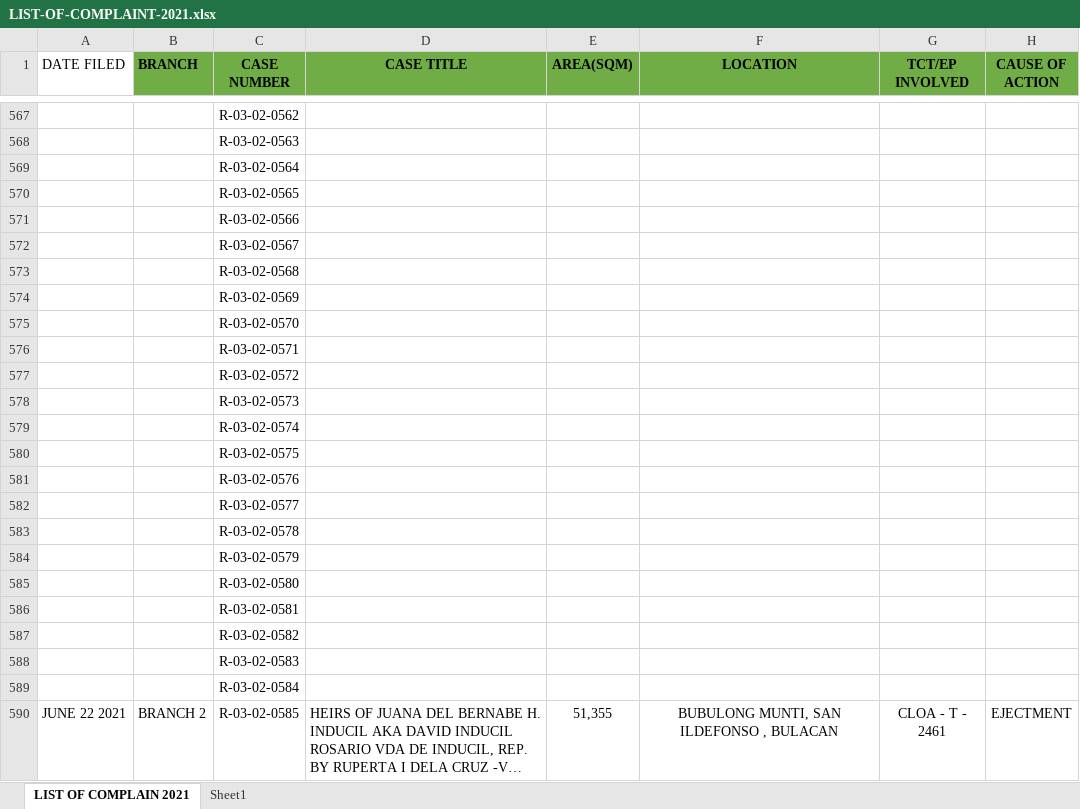
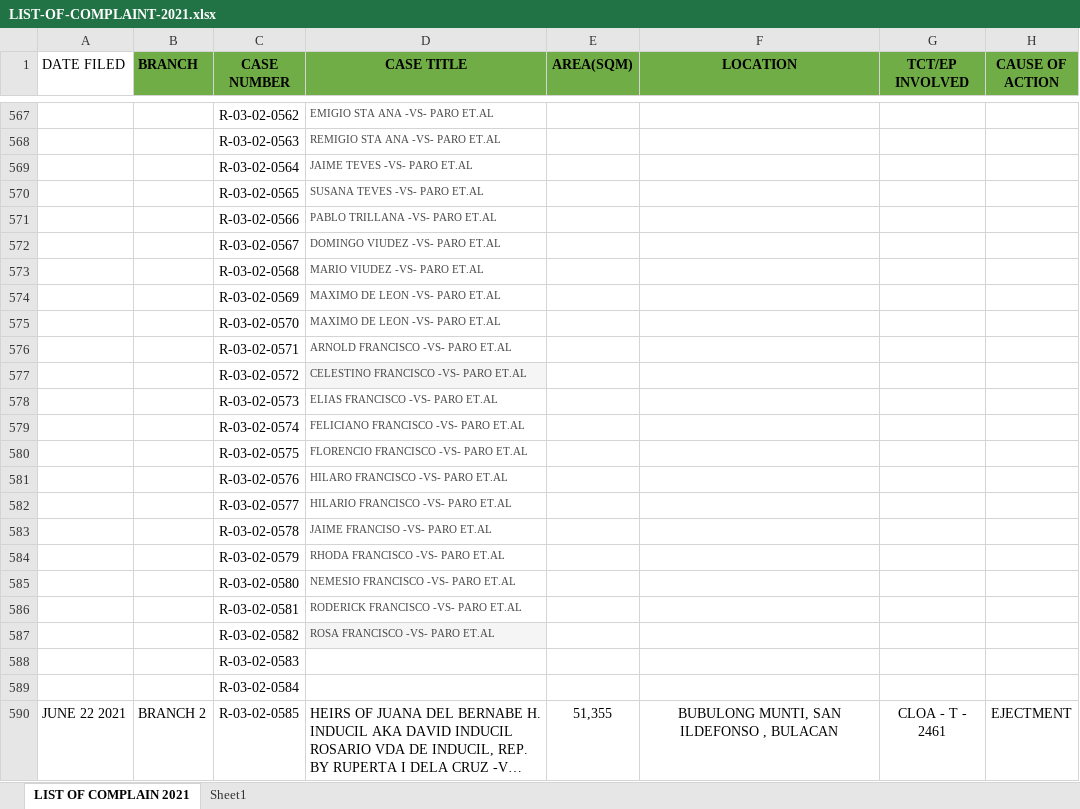
Before and after one commit to jltdev15/List-of-Complaints, an Excel workbook: LIST-OF-COMPLAINT-2021.xlsx, sheet LIST OF COMPLAIN 2021, drawn as a sheet; only a part is shown, gaps mark what is left out; long unchanged cells end in …; values as stored, in another font and other column widths than the file's, no borders; the diff covers the shown part only; the diff names each change by its address in the sheet, - before the commit and + after, or states it on an @@ line.

Commit message:
Update LIST-OF-COMPLAINT-2021.xlsx

```diff
--- a/LIST-OF-COMPLAINT-2021.xlsx (sheet LIST OF COMPLAIN 2021)
+++ b/LIST-OF-COMPLAINT-2021.xlsx (sheet LIST OF COMPLAIN 2021)
-D567 (CASE TITLE): (empty)
+D567 (CASE TITLE): EMIGIO STA ANA -VS- PARO ET.AL
-D568 (CASE TITLE): (empty)
+D568 (CASE TITLE): REMIGIO STA ANA -VS- PARO ET.AL
-D569 (CASE TITLE): (empty)
+D569 (CASE TITLE): JAIME TEVES -VS- PARO ET.AL
-D570 (CASE TITLE): (empty)
+D570 (CASE TITLE): SUSANA TEVES -VS- PARO ET.AL
-D571 (CASE TITLE): (empty)
+D571 (CASE TITLE): PABLO TRILLANA -VS- PARO ET.AL
-D572 (CASE TITLE): (empty)
+D572 (CASE TITLE): DOMINGO VIUDEZ -VS- PARO ET.AL
-D573 (CASE TITLE): (empty)
+D573 (CASE TITLE): MARIO VIUDEZ -VS- PARO ET.AL
-D574:D575 (CASE TITLE): (empty)
+D574:D575 (CASE TITLE): MAXIMO DE LEON -VS- PARO ET.AL
-D576 (CASE TITLE): (empty)
+D576 (CASE TITLE): ARNOLD FRANCISCO -VS- PARO ET.AL
-D577 (CASE TITLE): (empty)
+D577 (CASE TITLE): CELESTINO FRANCISCO -VS- PARO ET.AL
-D577 fill: none
+D577 fill: #F5F5F5
-D578 (CASE TITLE): (empty)
+D578 (CASE TITLE): ELIAS FRANCISCO -VS- PARO ET.AL
-D579 (CASE TITLE): (empty)
+D579 (CASE TITLE): FELICIANO FRANCISCO -VS- PARO ET.AL
-D580 (CASE TITLE): (empty)
+D580 (CASE TITLE): FLORENCIO FRANCISCO -VS- PARO ET.AL
-D581 (CASE TITLE): (empty)
+D581 (CASE TITLE): HILARO FRANCISCO -VS- PARO ET.AL
-D582 (CASE TITLE): (empty)
+D582 (CASE TITLE): HILARIO FRANCISCO -VS- PARO ET.AL
-D583 (CASE TITLE): (empty)
+D583 (CASE TITLE): JAIME FRANCISO -VS- PARO ET.AL
-D584 (CASE TITLE): (empty)
+D584 (CASE TITLE): RHODA FRANCISCO -VS- PARO ET.AL
-D585 (CASE TITLE): (empty)
+D585 (CASE TITLE): NEMESIO FRANCISCO -VS- PARO ET.AL
-D586 (CASE TITLE): (empty)
+D586 (CASE TITLE): RODERICK FRANCISCO -VS- PARO ET.AL
-D587 (CASE TITLE): (empty)
+D587 (CASE TITLE): ROSA FRANCISCO -VS- PARO ET.AL
-D587 fill: none
+D587 fill: #F5F5F5
```
Also changed, not shown: 27 edited cells and cell formats elsewhere in this sheet.
